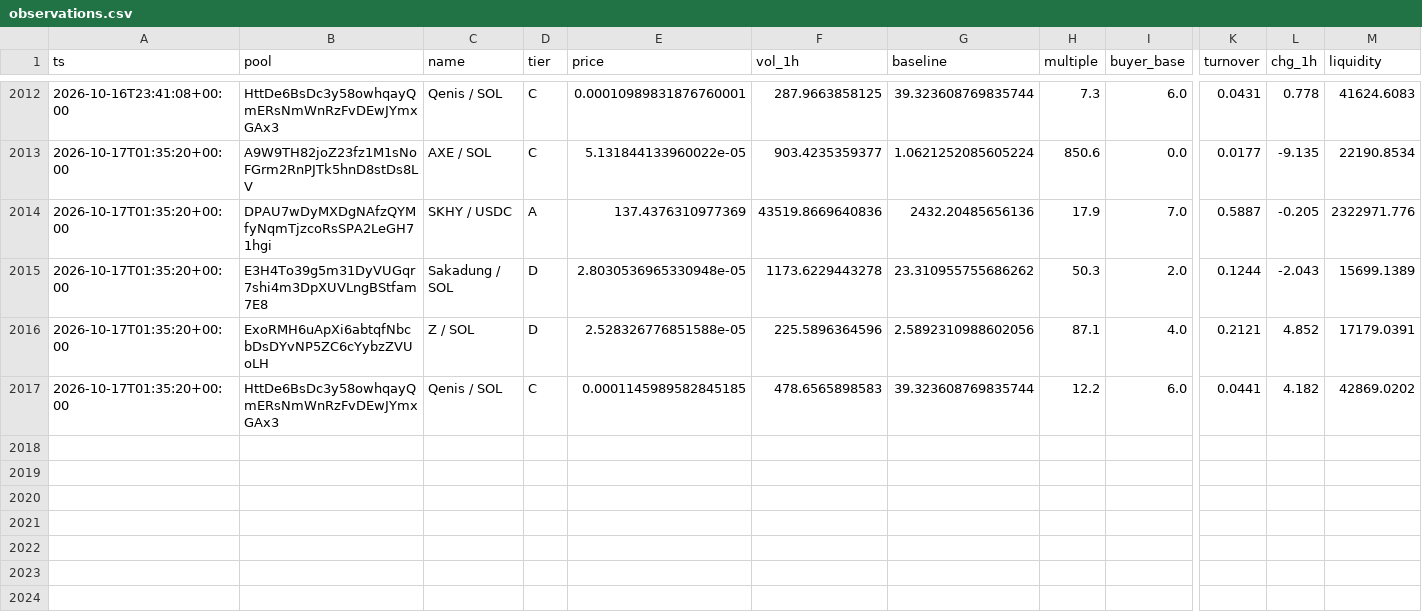
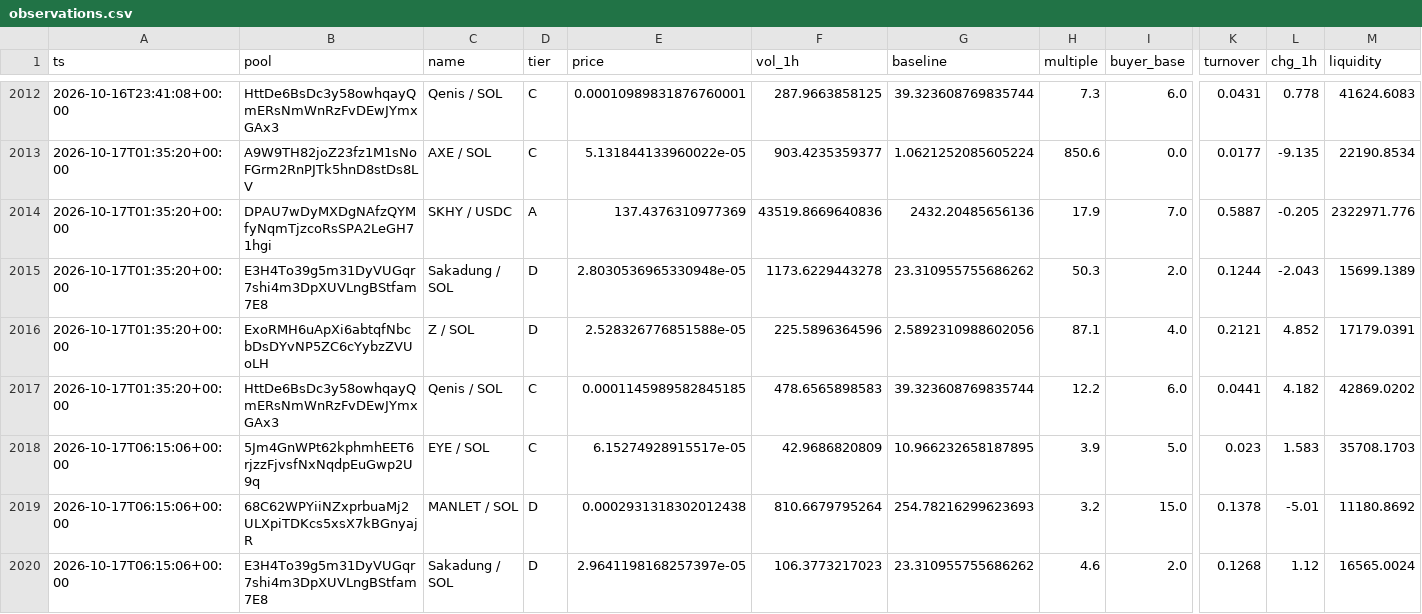
Before and after one commit to kennyasamoah/Kryptsig, a CSV file: observations.csv, drawn as a sheet; only a part is shown, gaps mark what is left out; rows hold the shown columns only; the diff names each change by its address in the sheet, - before the commit and + after, or states it on an @@ line.

```diff
--- a/observations.csv
+++ b/observations.csv
+row 2018: 2026-10-17T06:15:06+00:00 | 5Jm4GnWPt62kphmhEET6rjzzFjvsfNxNqdpEuGwp2U9q | EYE / SOL | C | 6.15274928915517e-05 | 42.9686820809 | 10.966232658187895 | 3.9 | 5.0 | 0.023 | 1.583 | 35708.1703
+row 2019: 2026-10-17T06:15:06+00:00 | 68C62WPYiiNZxprbuaMj2ULXpiTDKcs5xsX7kBGnyajR | MANLET / SOL | D | 0.0002931318302012438 | 810.6679795264 | 254.78216299623693 | 3.2 | 15.0 | 0.1378 | -5.01 | 11180.8692
+row 2020: 2026-10-17T06:15:06+00:00 | E3H4To39g5m31DyVUGqr7shi4m3DpXUVLngBStfam7E8 | Sakadung / SOL | D | 2.9641198168257397e-05 | 106.3773217023 | 23.310955755686262 | 4.6 | 2.0 | 0.1268 | 1.12 | 16565.0024
```
Also changed, not shown: admitted.csv, 1 other file.
